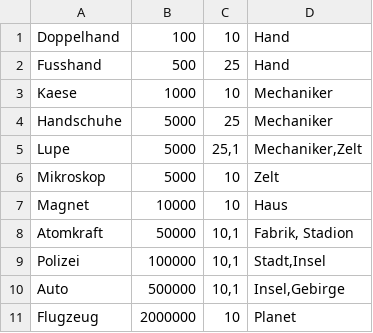
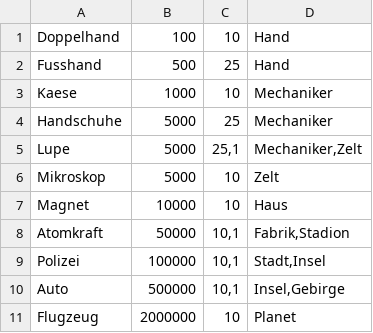
Before and after one commit to HTMLSniper/PythonProjekt, a CSV file: upgrades.csv, drawn as a sheet.

Commit message:
upgrades

```diff
--- a/upgrades.csv
+++ b/upgrades.csv
@@ -7,3 +7,3 @@ Mikroskop;5000;10;Zelt
 Magnet;10000;10;Haus
-Atomkraft;50000;10,1;Fabrik, Stadion
+Atomkraft;50000;10,1;Fabrik,Stadion
 Polizei;100000;10,1;Stadt,Insel
```
Also changed, not shown: 1 other file.
